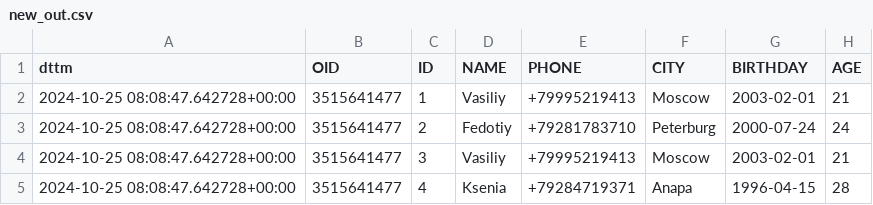
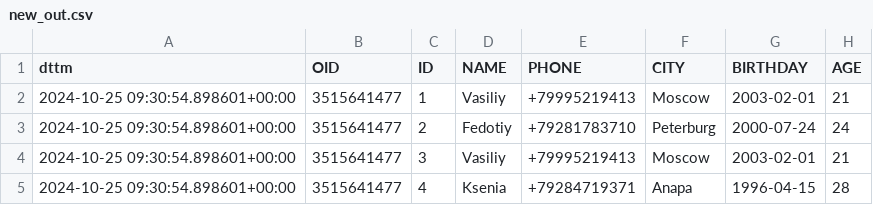
Before and after one commit to bbhkls/subway_proj_new, a CSV file: csv_model/new_out.csv, drawn as a sheet.

Commit message:
upd sal, pit and dim table

```diff
--- a/csv_model/new_out.csv
+++ b/csv_model/new_out.csv
@@ -1,5 +1,5 @@
 dttm,OID,ID,NAME,PHONE,CITY,BIRTHDAY,AGE
-2024-10-25 08:08:47.642728+00:00,3515641477,1,Vasiliy,+79995219413,Moscow,2003-02-01,21
-2024-10-25 08:08:47.642728+00:00,3515641477,2,Fedotiy,+79281783710,Peterburg,2000-07-24,24
-2024-10-25 08:08:47.642728+00:00,3515641477,3,Vasiliy,+79995219413,Moscow,2003-02-01,21
-2024-10-25 08:08:47.642728+00:00,3515641477,4,Ksenia,+79284719371,Anapa,1996-04-15,28
+2024-10-25 09:30:54.898601+00:00,3515641477,1,Vasiliy,+79995219413,Moscow,2003-02-01,21
+2024-10-25 09:30:54.898601+00:00,3515641477,2,Fedotiy,+79281783710,Peterburg,2000-07-24,24
+2024-10-25 09:30:54.898601+00:00,3515641477,3,Vasiliy,+79995219413,Moscow,2003-02-01,21
+2024-10-25 09:30:54.898601+00:00,3515641477,4,Ksenia,+79284719371,Anapa,1996-04-15,28
```
Also changed, not shown: 6 other files.
